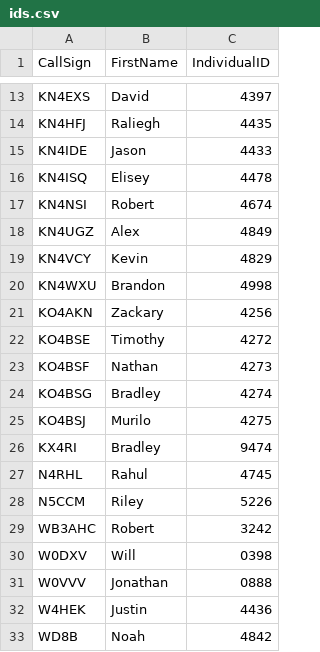
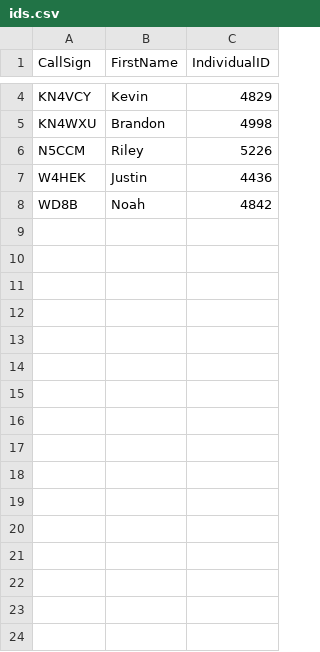
Before and after one commit to w0unc/w0unc.github.io, a CSV file: _data/ids.csv, drawn as a sheet; only a part is shown, gaps mark what is left out; the diff covers the shown part only; the diff names each change by its address in the sheet, - before the commit and + after, or states it on an @@ line.

```diff
--- a/_data/ids.csv
+++ b/_data/ids.csv
-row 13: KN4EXS | David | 4397
-row 14: KN4HFJ | Raliegh | 4435
-row 15: KN4IDE | Jason | 4433
-row 16: KN4ISQ | Elisey | 4478
-row 17: KN4NSI | Robert | 4674
-row 18: KN4UGZ | Alex | 4849
-row 21: KO4AKN | Zackary | 4256
-row 22: KO4BSE | Timothy | 4272
-row 23: KO4BSF | Nathan | 4273
-row 24: KO4BSG | Bradley | 4274
-row 25: KO4BSJ | Murilo | 4275
-row 26: KX4RI | Bradley | 9474
-row 27: N4RHL | Rahul | 4745
-row 29: WB3AHC | Robert | 3242
-row 30: W0DXV | Will | 0398
-row 31: W0VVV | Jonathan | 0888
```
Also changed, not shown: 9 removed rows elsewhere in this file, _data/events-list.csv, 15 other files.
